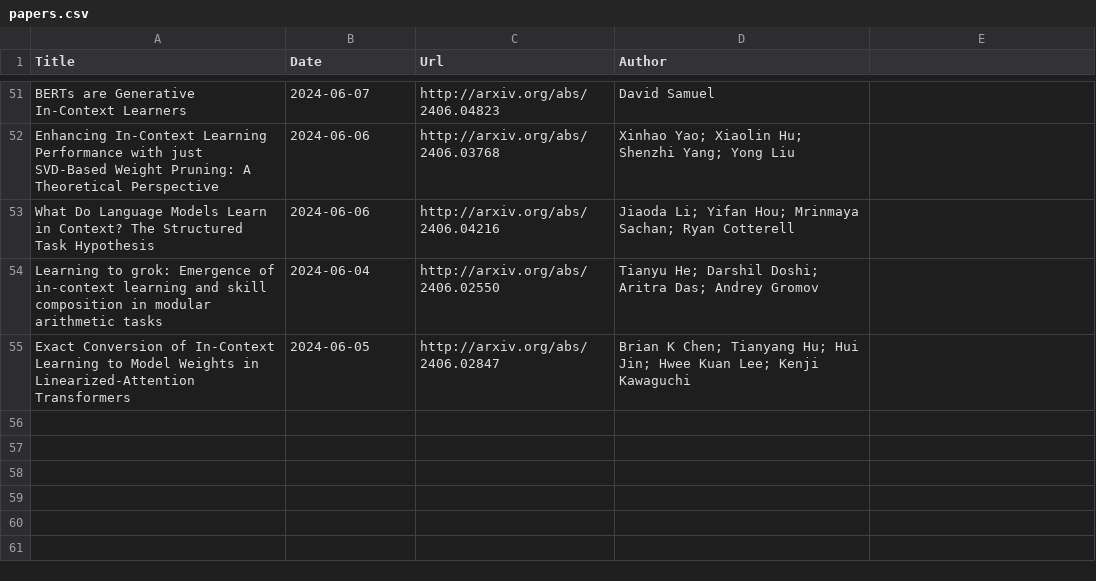
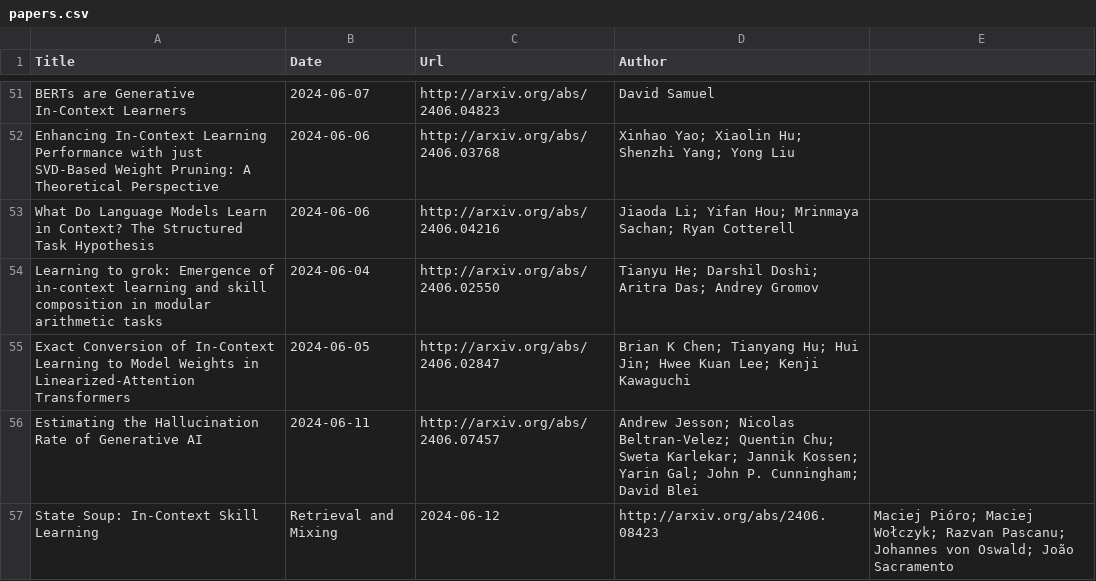
Before and after one commit to Furyton/awesome-language-model-analysis, a CSV file: papers/phenomena-of-interest/in-context-learning/papers.csv, drawn as a sheet; only a part is shown, gaps mark what is left out.

Commit message:
add papers this week

```diff
--- a/papers/phenomena-of-interest/in-context-learning/papers.csv
+++ b/papers/phenomena-of-interest/in-context-learning/papers.csv
@@ -55 +55,3 @@ Learning to grok: Emergence of in-context learning and skill composition in modu
 Exact Conversion of In-Context Learning to Model Weights in Linearized-Attention Transformers,2024-06-05,http://arxiv.org/abs/2406.02847,Brian K Chen; Tianyang Hu; Hui Jin; Hwee Kuan Lee; Kenji Kawaguchi
+Estimating the Hallucination Rate of Generative AI,2024-06-11,http://arxiv.org/abs/2406.07457,Andrew Jesson; Nicolas Beltran-Velez; Quentin Chu; Sweta Karlekar; Jannik Kossen; Yarin Gal; John P. Cunningham; David Blei
+State Soup: In-Context Skill Learning, Retrieval and Mixing,2024-06-12,http://arxiv.org/abs/2406.08423,Maciej Pióro; Maciej Wołczyk; Razvan Pascanu; Johannes von Oswald; João Sacramento
```
Also changed, not shown: papers/miscellanea/papers.csv, papers/phenomena-of-interest/hallucination/papers.csv, 1 other file.
